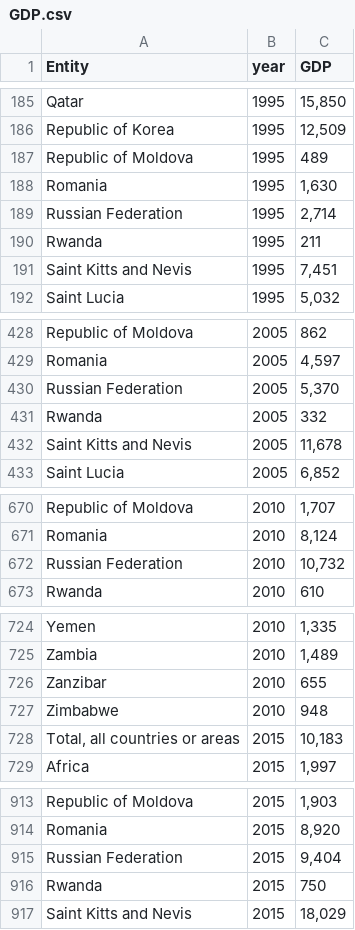
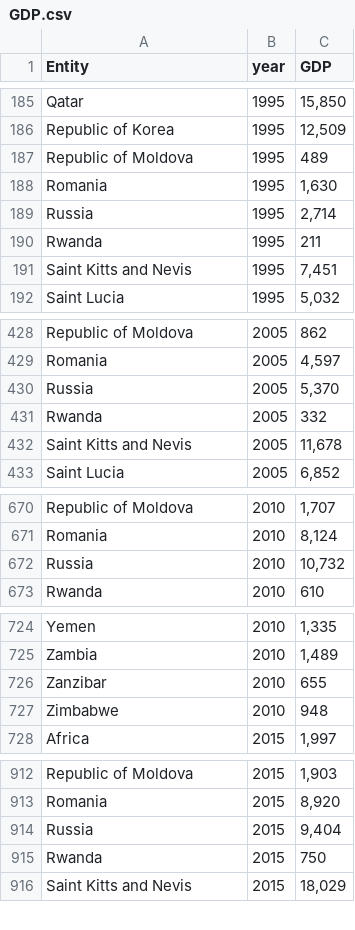
Before and after one commit to SahithyaChandrasekar/CSVData_VIS, a CSV file: GDP.csv, drawn as a sheet; only a part is shown, gaps mark what is left out; the diff covers the shown part only.

Commit message:
Update GDP

```diff
--- a/GDP.csv
+++ b/GDP.csv
@@ -188,3 +188,3 @@ Republic of Moldova,1995,489
 Romania,1995,"1,630"
-Russian Federation,1995,"2,714"
+Russia,1995,"2,714"
 Rwanda,1995,211
@@ -429,3 +429,3 @@ Republic of Moldova,2005,862
 Romania,2005,"4,597"
-Russian Federation,2005,"5,370"
+Russia,2005,"5,370"
 Rwanda,2005,332
@@ -671,3 +671,3 @@ Republic of Moldova,2010,"1,707"
 Romania,2010,"8,124"
-Russian Federation,2010,"10,732"
+Russia,2010,"10,732"
 Rwanda,2010,610
@@ -727,3 +727,2 @@ Zanzibar,2010,655
 Zimbabwe,2010,948
-"Total, all countries or areas",2015,"10,183"
 Africa,2015,"1,997"
@@ -914,3 +913,3 @@ Republic of Moldova,2015,"1,903"
 Romania,2015,"8,920"
-Russian Federation,2015,"9,404"
+Russia,2015,"9,404"
 Rwanda,2015,750
```
Also changed, not shown: 1 edited cell elsewhere in this file.
